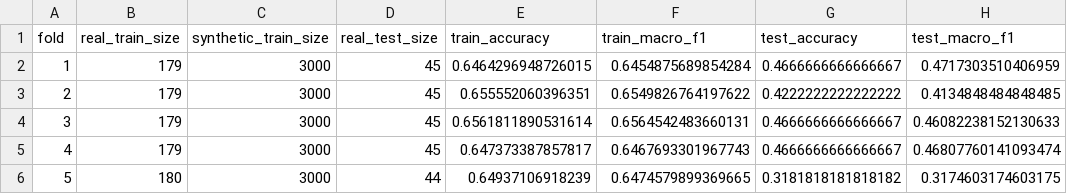
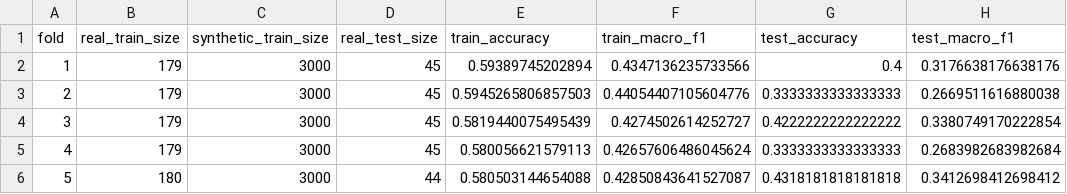
Before and after one commit to FinleyThomson/CMPT310_Project_Group-14, a CSV file: Artifacts/Milestone2/scikit_rf_3000_synthetic_fold_metrics.csv, drawn as a sheet.

```diff
--- a/Artifacts/Milestone2/scikit_rf_3000_synthetic_fold_metrics.csv
+++ b/Artifacts/Milestone2/scikit_rf_3000_synthetic_fold_metrics.csv
@@ -1,6 +1,6 @@
 fold,real_train_size,synthetic_train_size,real_test_size,train_accuracy,train_macro_f1,test_accuracy,test_macro_f1
-1,179,3000,45,0.6464296948726015,0.6454875689854284,0.4666666666666667,0.4717303510406959
-2,179,3000,45,0.655552060396351,0.6549826764197622,0.4222222222222222,0.4134848484848485
-3,179,3000,45,0.6561811890531614,0.6564542483660131,0.4666666666666667,0.46082238152130633
-4,179,3000,45,0.647373387857817,0.6467693301967743,0.4666666666666667,0.46807760141093474
-5,180,3000,44,0.64937106918239,0.6474579899369665,0.3181818181818182,0.3174603174603175
+1,179,3000,45,0.59389745202894,0.4347136235733566,0.4,0.3176638176638176
+2,179,3000,45,0.5945265806857503,0.44054407105604776,0.3333333333333333,0.2669511616880038
+3,179,3000,45,0.5819440075495439,0.4274502614252727,0.4222222222222222,0.3380749170222854
+4,179,3000,45,0.580056621579113,0.42657606486045624,0.3333333333333333,0.2683982683982684
+5,180,3000,44,0.580503144654088,0.42850843641527087,0.4318181818181818,0.3412698412698412
```
Also changed, not shown: Artifacts/Milestone2/custom_rf_3000_synthetic_confusion_matrix_normalized.csv, Artifacts/Milestone2/custom_rf_3000_synthetic_fold_metrics.csv, 25 other files.
